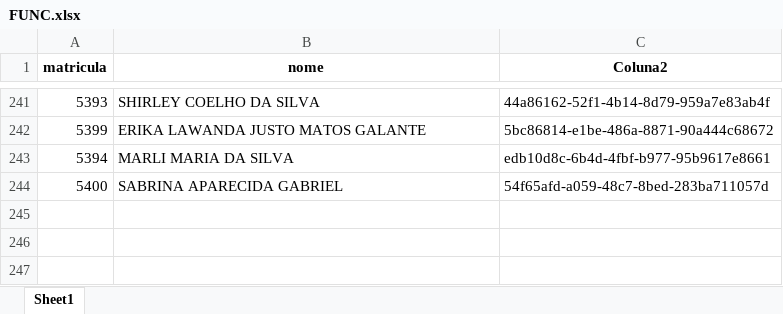
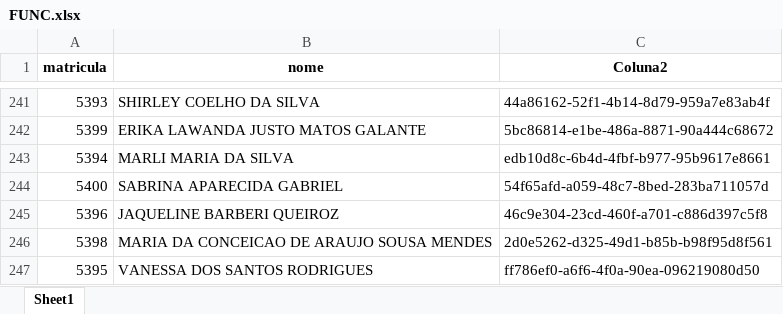
Before and after one commit to benediti/Enviar-Rateio-25, an Excel workbook: projeto/FUNC.xlsx, sheet Sheet1, drawn as a sheet; only a part is shown, gaps mark what is left out; values as stored, in another font and other column widths than the file's, no borders; conditional formats not drawn; the diff names each change by its address in the sheet, - before the commit and + after, or states it on an @@ line.

Commit message:
Add files via upload

```diff
--- a/projeto/FUNC.xlsx (sheet Sheet1)
+++ b/projeto/FUNC.xlsx (sheet Sheet1)
+row 245: 5396 | JAQUELINE BARBERI QUEIROZ | 46c9e304-23cd-460f-a701-c886d397c5f8
+row 246: 5398 | MARIA DA CONCEICAO DE ARAUJO SOUSA MENDES | 2d0e5262-d325-49d1-b85b-b98f95d8f561
+row 247: 5395 | VANESSA DOS SANTOS RODRIGUES | ff786ef0-a6f6-4f0a-90ea-096219080d50
```
